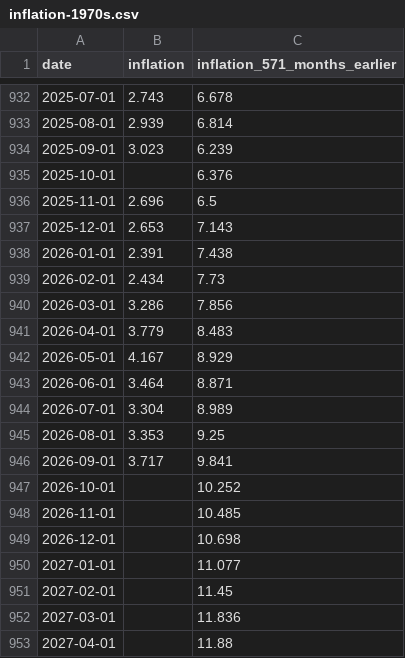
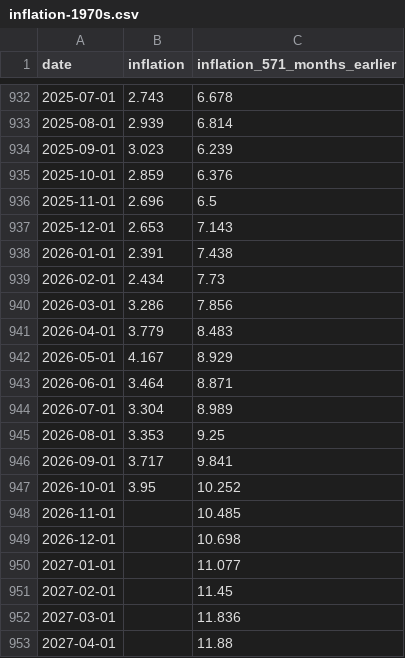
Before and after one commit to nbaulch/nbaulch.github.io, a CSV file: charts/inflation-1970s/output/inflation-1970s.csv, drawn as a sheet; only a part is shown, gaps mark what is left out.

```diff
--- a/charts/inflation-1970s/output/inflation-1970s.csv
+++ b/charts/inflation-1970s/output/inflation-1970s.csv
@@ -934,3 +934,3 @@ date,inflation,inflation_571_months_earlier
 2025-09-01,3.023,6.239
-2025-10-01,,6.376
+2025-10-01,2.859,6.376
 2025-11-01,2.696,6.5
@@ -946,3 +946,3 @@ date,inflation,inflation_571_months_earlier
 2026-09-01,3.717,9.841
-2026-10-01,,10.252
+2026-10-01,3.95,10.252
 2026-11-01,,10.485
```
Also changed, not shown: 4 other files.
